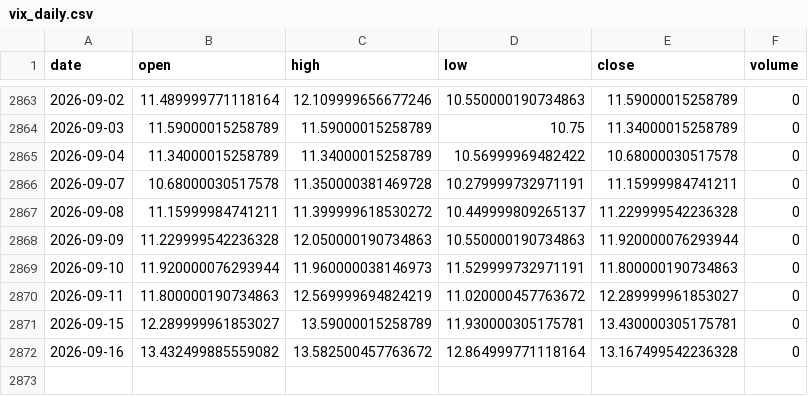
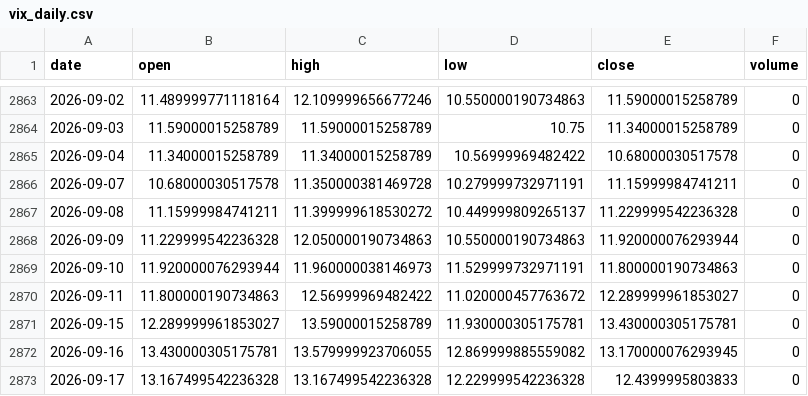
Before and after one commit to pravindev666/David-V666, a CSV file: data/vix_daily.csv, drawn as a sheet; only a part is shown, gaps mark what is left out.

Commit message:
Auto-sync: Market data 2026-09-17 08:55

```diff
--- a/data/vix_daily.csv
+++ b/data/vix_daily.csv
@@ -2869,4 +2869,5 @@ date,open,high,low,close,volume
 2026-09-10,11.920000076293944,11.960000038146973,11.529999732971191,11.800000190734863,0
-2026-09-11,11.800000190734863,12.569999694824219,11.020000457763672,12.289999961853027,0
+2026-09-11,11.800000190734863,12.56999969482422,11.020000457763672,12.289999961853027,0
 2026-09-15,12.289999961853027,13.59000015258789,11.930000305175781,13.430000305175781,0
-2026-09-16,13.432499885559082,13.582500457763672,12.864999771118164,13.167499542236328,0
+2026-09-16,13.430000305175781,13.579999923706055,12.869999885559082,13.170000076293945,0
+2026-09-17,13.167499542236328,13.167499542236328,12.229999542236328,12.4399995803833,0
```
Also changed, not shown: data/bank_nifty_daily.csv, data/fii_dii_daily.csv, 5 other files.
